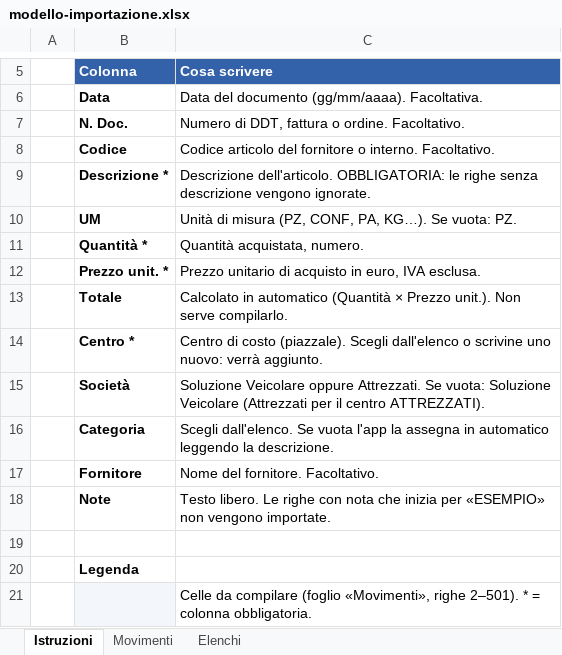
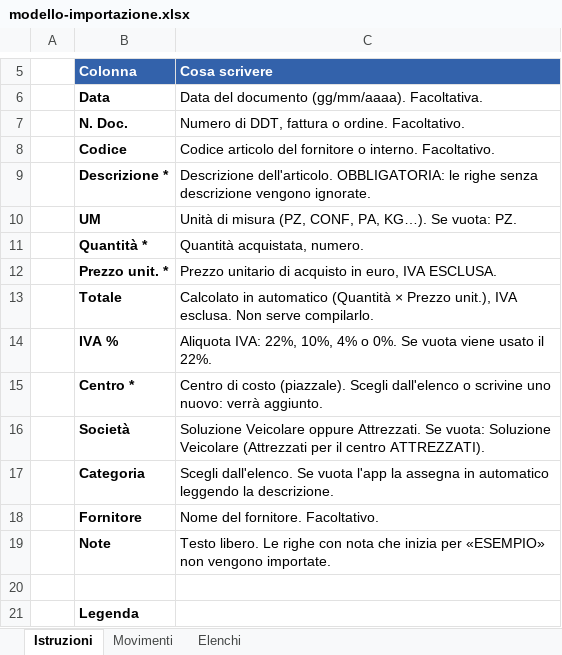
Before and after one commit to attrezzatidario-web/centro-costo, an Excel workbook: modello-importazione.xlsx, sheet Istruzioni, drawn as a sheet; only a part is shown, gaps mark what is left out; the shorter side is filled out with more unchanged rows; values as stored, in another font and other column widths than the file's, no borders; the diff names each change by its address in the sheet, - before the commit and + after, or states it on an @@ line.

```diff
--- a/modello-importazione.xlsx (sheet Istruzioni)
+++ b/modello-importazione.xlsx (sheet Istruzioni)
-C12 (Cosa scrivere): …euro, IVA esclusa.
+C12 (Cosa scrivere): …euro, IVA ESCLUSA.
-C13 (Cosa scrivere): …× Prezzo unit.). Non serve…
+C13 (Cosa scrivere): …× Prezzo unit.), IVA esclusa. Non serve…
+row 14:  | IVA % | Aliquota IVA: 22%, 10%, 4% o 0%. Se vuota viene usato il 22%.
```
Also changed, not shown: sheet Movimenti, 9 other files.
